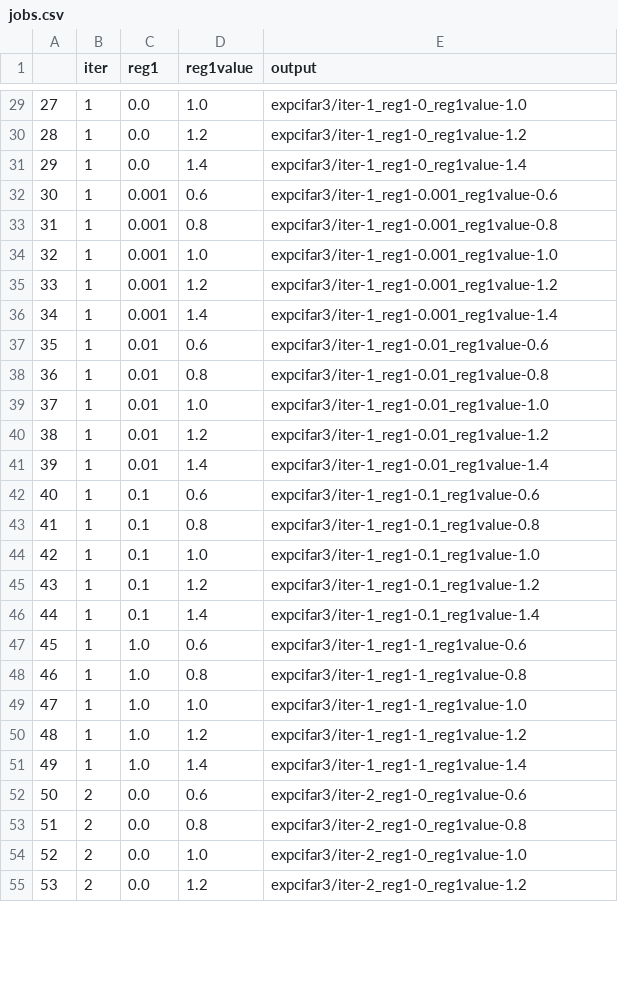
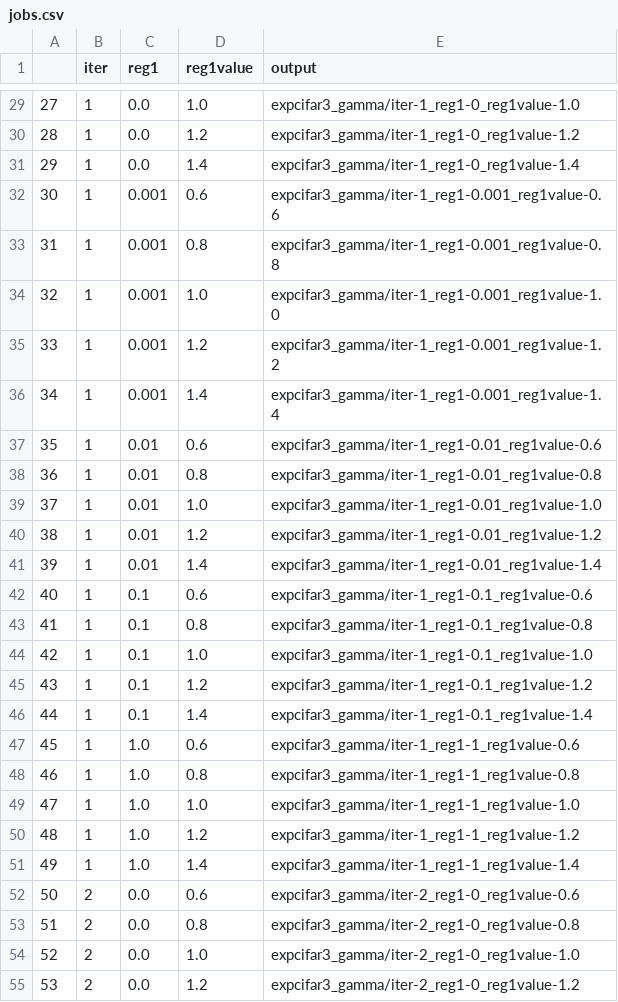
Before and after one commit to rgerum/dimension_regularisation, a CSV file: scripts/runs/jobs.csv, drawn as a sheet; only a part is shown, gaps mark what is left out; the diff covers the shown part only.

Commit message:
run cifar10_corrupted_dnn with gamma regularizer

```diff
--- a/scripts/runs/jobs.csv
+++ b/scripts/runs/jobs.csv
@@ -29,27 +29,27 @@
-27,1,0.0,1.0,expcifar3/iter-1_reg1-0_reg1value-1.0
-28,1,0.0,1.2,expcifar3/iter-1_reg1-0_reg1value-1.2
-29,1,0.0,1.4,expcifar3/iter-1_reg1-0_reg1value-1.4
-30,1,0.001,0.6,expcifar3/iter-1_reg1-0.001_reg1value-0.6
-31,1,0.001,0.8,expcifar3/iter-1_reg1-0.001_reg1value-0.8
-32,1,0.001,1.0,expcifar3/iter-1_reg1-0.001_reg1value-1.0
-33,1,0.001,1.2,expcifar3/iter-1_reg1-0.001_reg1value-1.2
-34,1,0.001,1.4,expcifar3/iter-1_reg1-0.001_reg1value-1.4
-35,1,0.01,0.6,expcifar3/iter-1_reg1-0.01_reg1value-0.6
-36,1,0.01,0.8,expcifar3/iter-1_reg1-0.01_reg1value-0.8
-37,1,0.01,1.0,expcifar3/iter-1_reg1-0.01_reg1value-1.0
-38,1,0.01,1.2,expcifar3/iter-1_reg1-0.01_reg1value-1.2
-39,1,0.01,1.4,expcifar3/iter-1_reg1-0.01_reg1value-1.4
-40,1,0.1,0.6,expcifar3/iter-1_reg1-0.1_reg1value-0.6
-41,1,0.1,0.8,expcifar3/iter-1_reg1-0.1_reg1value-0.8
-42,1,0.1,1.0,expcifar3/iter-1_reg1-0.1_reg1value-1.0
-43,1,0.1,1.2,expcifar3/iter-1_reg1-0.1_reg1value-1.2
-44,1,0.1,1.4,expcifar3/iter-1_reg1-0.1_reg1value-1.4
-45,1,1.0,0.6,expcifar3/iter-1_reg1-1_reg1value-0.6
-46,1,1.0,0.8,expcifar3/iter-1_reg1-1_reg1value-0.8
-47,1,1.0,1.0,expcifar3/iter-1_reg1-1_reg1value-1.0
-48,1,1.0,1.2,expcifar3/iter-1_reg1-1_reg1value-1.2
-49,1,1.0,1.4,expcifar3/iter-1_reg1-1_reg1value-1.4
-50,2,0.0,0.6,expcifar3/iter-2_reg1-0_reg1value-0.6
-51,2,0.0,0.8,expcifar3/iter-2_reg1-0_reg1value-0.8
-52,2,0.0,1.0,expcifar3/iter-2_reg1-0_reg1value-1.0
-53,2,0.0,1.2,expcifar3/iter-2_reg1-0_reg1value-1.2
+27,1,0.0,1.0,expcifar3_gamma/iter-1_reg1-0_reg1value-1.0
+28,1,0.0,1.2,expcifar3_gamma/iter-1_reg1-0_reg1value-1.2
+29,1,0.0,1.4,expcifar3_gamma/iter-1_reg1-0_reg1value-1.4
+30,1,0.001,0.6,expcifar3_gamma/iter-1_reg1-0.001_reg1value-0.6
+31,1,0.001,0.8,expcifar3_gamma/iter-1_reg1-0.001_reg1value-0.8
+32,1,0.001,1.0,expcifar3_gamma/iter-1_reg1-0.001_reg1value-1.0
+33,1,0.001,1.2,expcifar3_gamma/iter-1_reg1-0.001_reg1value-1.2
+34,1,0.001,1.4,expcifar3_gamma/iter-1_reg1-0.001_reg1value-1.4
+35,1,0.01,0.6,expcifar3_gamma/iter-1_reg1-0.01_reg1value-0.6
+36,1,0.01,0.8,expcifar3_gamma/iter-1_reg1-0.01_reg1value-0.8
+37,1,0.01,1.0,expcifar3_gamma/iter-1_reg1-0.01_reg1value-1.0
+38,1,0.01,1.2,expcifar3_gamma/iter-1_reg1-0.01_reg1value-1.2
+39,1,0.01,1.4,expcifar3_gamma/iter-1_reg1-0.01_reg1value-1.4
+40,1,0.1,0.6,expcifar3_gamma/iter-1_reg1-0.1_reg1value-0.6
+41,1,0.1,0.8,expcifar3_gamma/iter-1_reg1-0.1_reg1value-0.8
+42,1,0.1,1.0,expcifar3_gamma/iter-1_reg1-0.1_reg1value-1.0
+43,1,0.1,1.2,expcifar3_gamma/iter-1_reg1-0.1_reg1value-1.2
+44,1,0.1,1.4,expcifar3_gamma/iter-1_reg1-0.1_reg1value-1.4
+45,1,1.0,0.6,expcifar3_gamma/iter-1_reg1-1_reg1value-0.6
+46,1,1.0,0.8,expcifar3_gamma/iter-1_reg1-1_reg1value-0.8
+47,1,1.0,1.0,expcifar3_gamma/iter-1_reg1-1_reg1value-1.0
+48,1,1.0,1.2,expcifar3_gamma/iter-1_reg1-1_reg1value-1.2
+49,1,1.0,1.4,expcifar3_gamma/iter-1_reg1-1_reg1value-1.4
+50,2,0.0,0.6,expcifar3_gamma/iter-2_reg1-0_reg1value-0.6
+51,2,0.0,0.8,expcifar3_gamma/iter-2_reg1-0_reg1value-0.8
+52,2,0.0,1.0,expcifar3_gamma/iter-2_reg1-0_reg1value-1.0
+53,2,0.0,1.2,expcifar3_gamma/iter-2_reg1-0_reg1value-1.2
```
Also changed, not shown: 48 edited cells elsewhere in this file, 2 other files.
